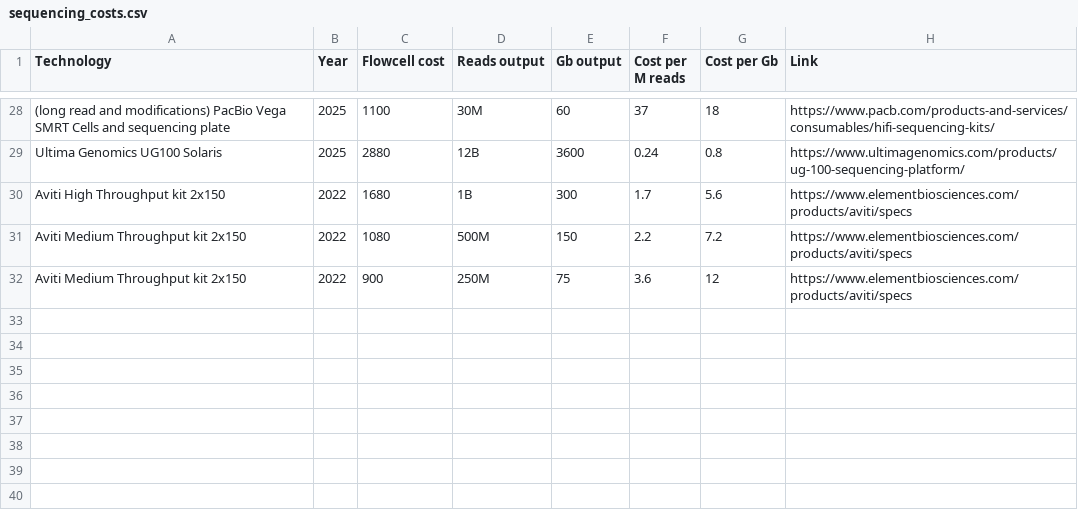
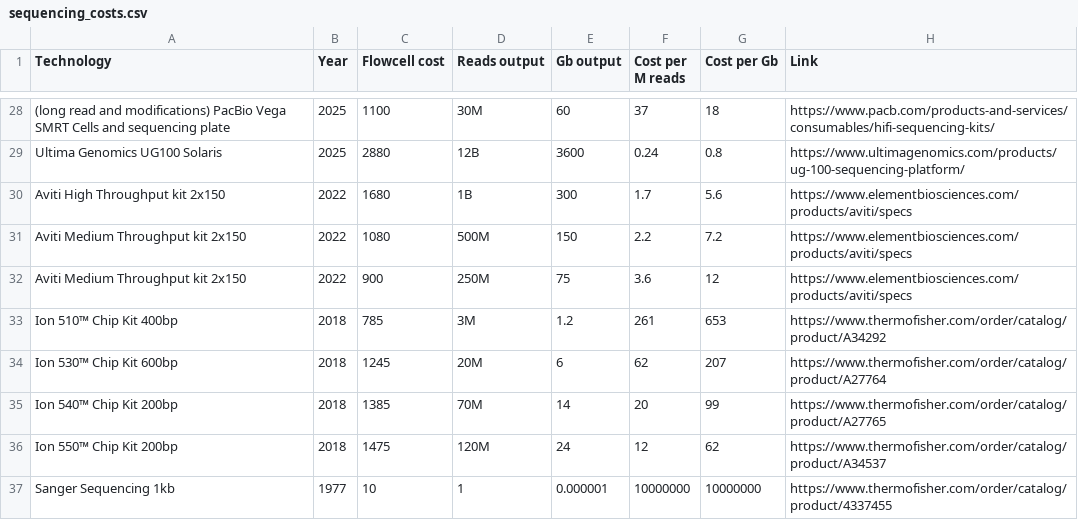
Before and after one commit to MathurinD/MathurinD.github.io, a CSV file: _data/sequencing_costs.csv, drawn as a sheet; only a part is shown, gaps mark what is left out.

Commit message:
Add IonTorrent and Sanger sequencing costs

```diff
--- a/_data/sequencing_costs.csv
+++ b/_data/sequencing_costs.csv
@@ -32 +32,6 @@ Aviti Medium Throughput kit 2x150,2022,1080,500M,150,2.2,7.2,https://www.element
 Aviti Medium Throughput kit 2x150,2022,900,250M,75,3.6,12,https://www.elementbiosciences.com/products/aviti/specs
+Ion 510™ Chip Kit 400bp,2018,785,3M,1.2,261,653,https://www.thermofisher.com/order/catalog/product/A34292
+Ion 530™ Chip Kit 600bp,2018,1245,20M,6,62,207,https://www.thermofisher.com/order/catalog/product/A27764
+Ion 540™ Chip Kit 200bp,2018,1385,70M,14,20,99,https://www.thermofisher.com/order/catalog/product/A27765
+Ion 550™ Chip Kit 200bp,2018,1475,120M,24,12,62,https://www.thermofisher.com/order/catalog/product/A34537
+Sanger Sequencing 1kb,1977,10,1,0.000001,10000000,10000000,https://www.thermofisher.com/order/catalog/product/4337455
```
